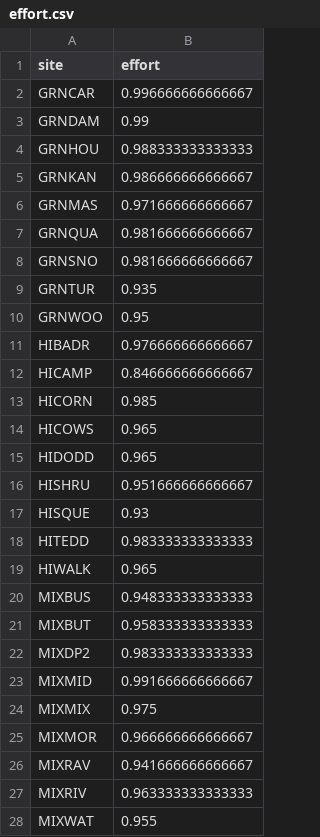
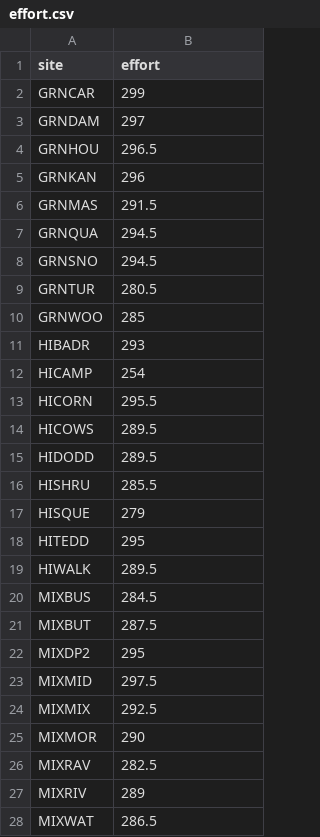
Before and after one commit to katekathrynkat/smammunity, a CSV file: data/effort.csv, drawn as a sheet.

```diff
--- a/data/effort.csv
+++ b/data/effort.csv
@@ -1,28 +1,28 @@
 site,effort
-GRNCAR,0.996666666666667
-GRNDAM,0.99
-GRNHOU,0.988333333333333
-GRNKAN,0.986666666666667
-GRNMAS,0.971666666666667
-GRNQUA,0.981666666666667
-GRNSNO,0.981666666666667
-GRNTUR,0.935
-GRNWOO,0.95
-HIBADR,0.976666666666667
-HICAMP,0.846666666666667
-HICORN,0.985
-HICOWS,0.965
-HIDODD,0.965
-HISHRU,0.951666666666667
-HISQUE,0.93
-HITEDD,0.983333333333333
-HIWALK,0.965
-MIXBUS,0.948333333333333
-MIXBUT,0.958333333333333
-MIXDP2,0.983333333333333
-MIXMID,0.991666666666667
-MIXMIX,0.975
-MIXMOR,0.966666666666667
-MIXRAV,0.941666666666667
-MIXRIV,0.963333333333333
-MIXWAT,0.955
+GRNCAR,299
+GRNDAM,297
+GRNHOU,296.5
+GRNKAN,296
+GRNMAS,291.5
+GRNQUA,294.5
+GRNSNO,294.5
+GRNTUR,280.5
+GRNWOO,285
+HIBADR,293
+HICAMP,254
+HICORN,295.5
+HICOWS,289.5
+HIDODD,289.5
+HISHRU,285.5
+HISQUE,279
+HITEDD,295
+HIWALK,289.5
+MIXBUS,284.5
+MIXBUT,287.5
+MIXDP2,295
+MIXMID,297.5
+MIXMIX,292.5
+MIXMOR,290
+MIXRAV,282.5
+MIXRIV,289
+MIXWAT,286.5
```
Also changed, not shown: data/full_data.csv, data/species_info.csv, 26 other files.
